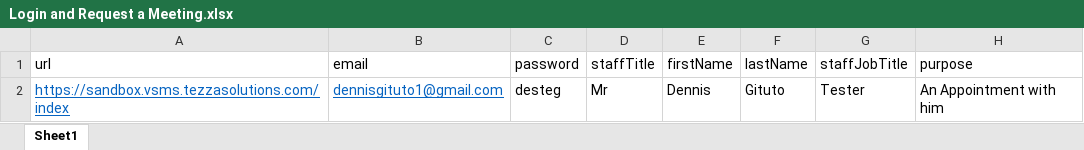
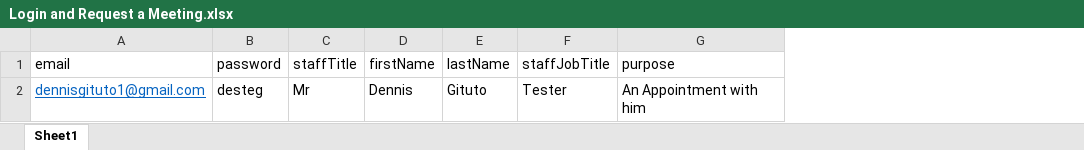
Before and after one commit to TezzaBusinessSolutions/VSMS-Test-Automation, an Excel workbook: Data Files/Login and Request a Meeting.xlsx, sheet Sheet1, drawn as a sheet; values as stored, in another font and other column widths than the file's, no borders; the diff names each change by its address in the sheet, - before the commit and + after, or states it on an @@ line.

```diff
--- a/Data Files/Login and Request a Meeting.xlsx (sheet Sheet1)
+++ b/Data Files/Login and Request a Meeting.xlsx (sheet Sheet1)
-column A (url), row 2: https://sandbox.vsms.tezzasolutions.com/index
```
Also changed, not shown: Data Files/Sign up Request Meeting.xlsx, 22 other files.
